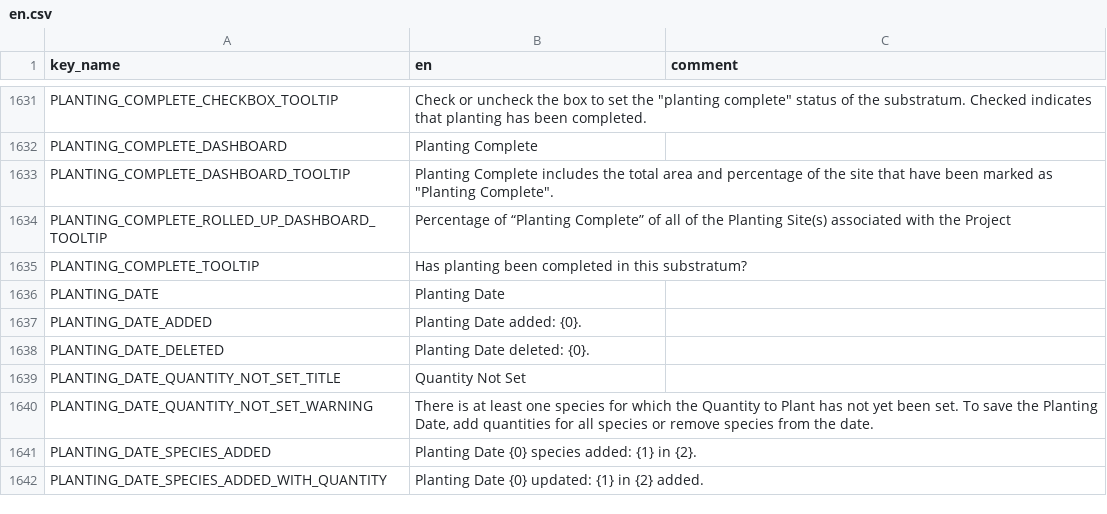
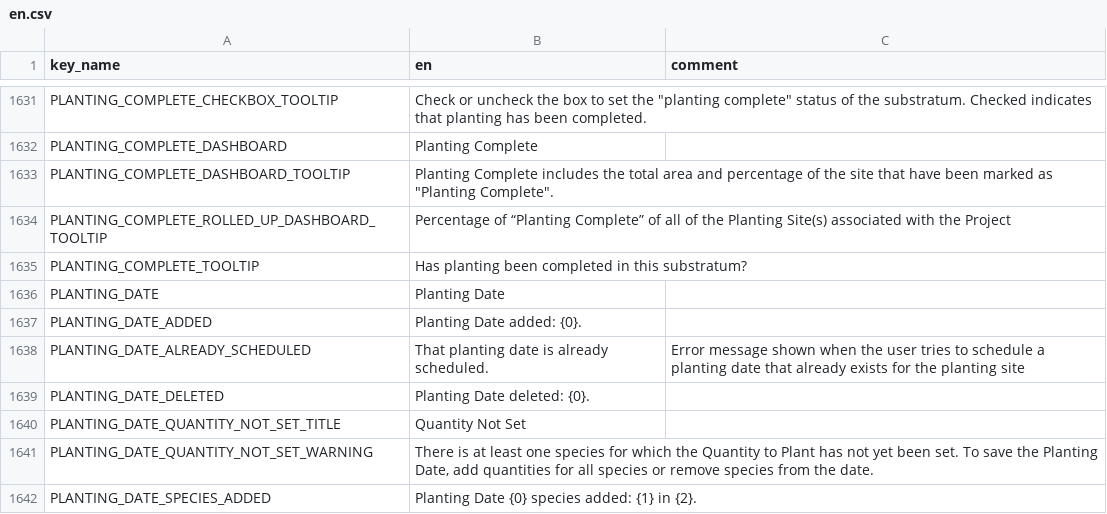
Before and after one commit to terraware/terraware-web, a CSV file: src/strings/csv/en.csv, drawn as a sheet; only a part is shown, gaps mark what is left out; the shorter side is filled out with more unchanged rows; the diff names each change by its address in the sheet, - before the commit and + after, or states it on an @@ line.

```diff
--- a/src/strings/csv/en.csv
+++ b/src/strings/csv/en.csv
+row 1638: PLANTING_DATE_ALREADY_SCHEDULED | That planting date is already scheduled. | Error message shown when the user tries to schedule a planting date that already exists for the planting site
```
Also changed, not shown: src/strings/csv/es.csv, src/strings/csv/fr.csv, 1 other file.
